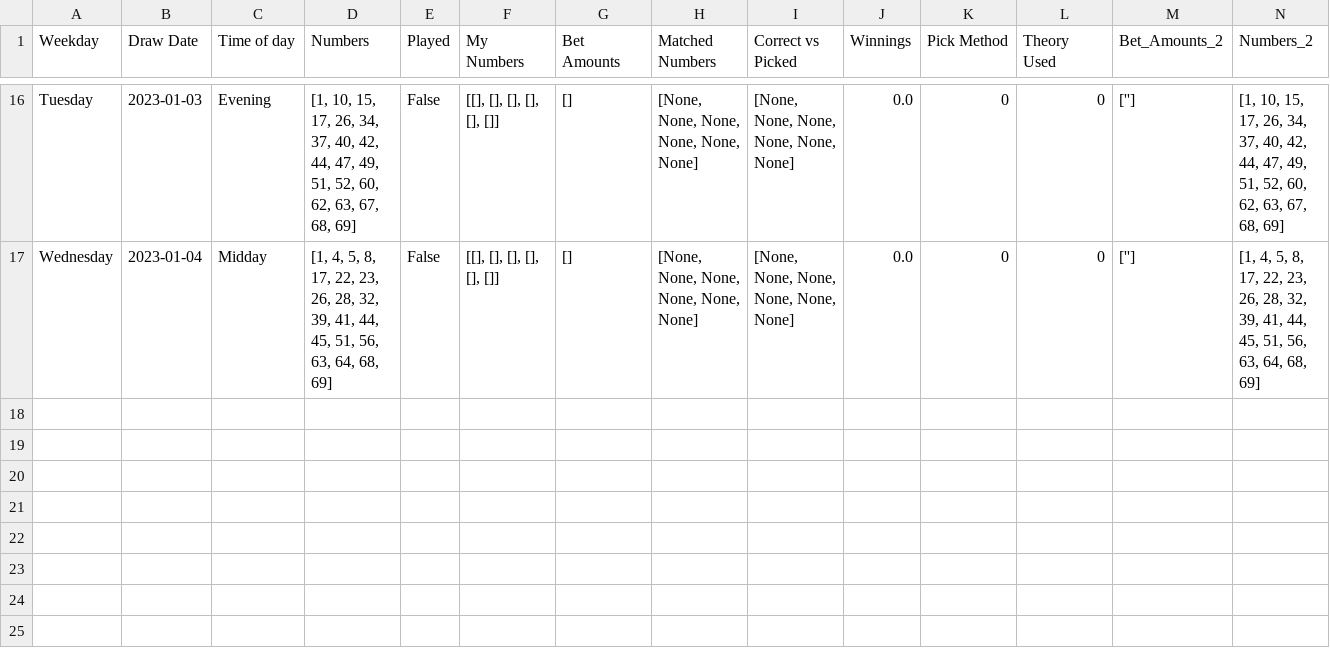
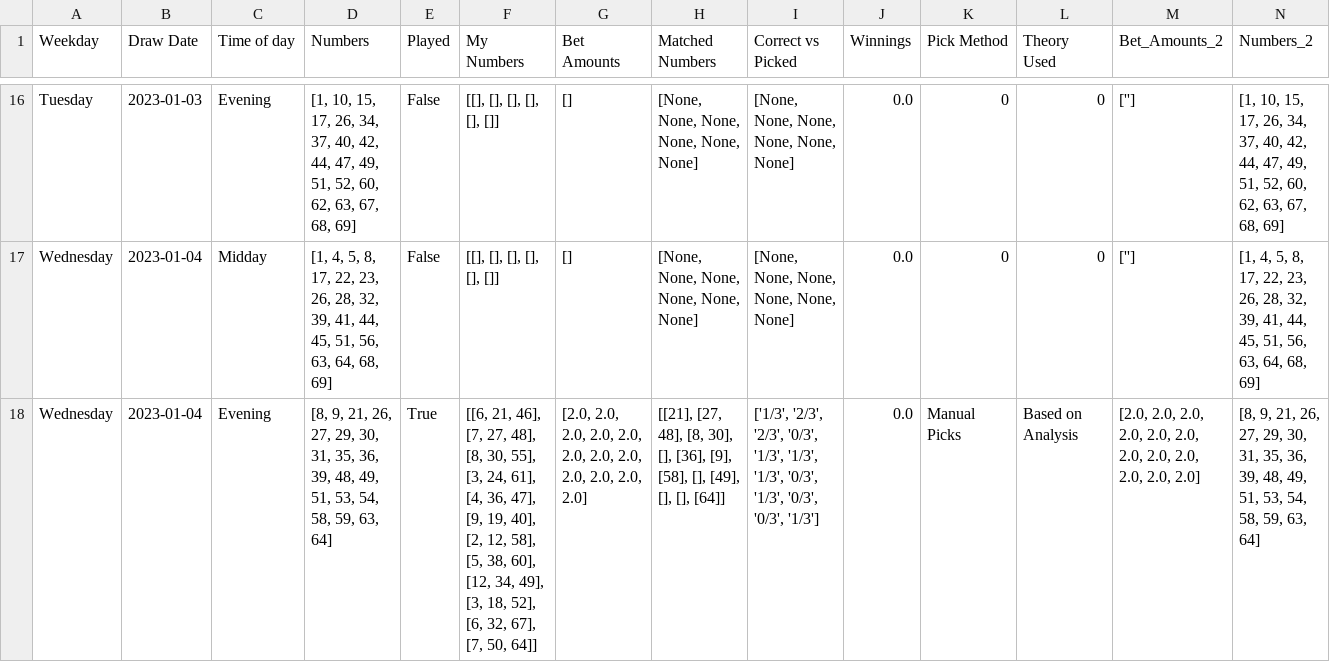
Before and after one commit to Peterstangolis/lottery_tracking_dashboard, a CSV file: data/keno_lottery_analysis.csv, drawn as a sheet; only a part is shown, gaps mark what is left out; rows hold the shown columns only; the diff names each change by its address in the sheet, - before the commit and + after, or states it on an @@ line.

Commit message:
update csv files

```diff
--- a/data/keno_lottery_analysis.csv
+++ b/data/keno_lottery_analysis.csv
+row 18: Wednesday | 2023-01-04 | Evening | [8, 9, 21, 26, 27, 29, 30, 31, 35, 36, 39, 48, 49, 51, 53, 54, 58, 59, 63, 64] | True | [[6, 21, 46], [7, 27, 48], [8, 30, 55], [3, 24, 61], [4, 36, 47], [9, 19, 40], [2, 12, 58], [5, 38, 60], [12, 34, 49], [3, 18, 52], [6, 32, 67], [7, 50, 64]] | [2.0, 2.0, 2.0, 2.0, 2.0, 2.0, 2.0, 2.0, 2.0, 2.0, 2.0, 2.0] | [[21], [27, 48], [8, 30], [], [36], [9], [58], [], [49], [], [], [64]] | ['1/3', '2/3', '2/3', '0/3', '1/3', '1/3', '1/3', '0/3', '1/3', '0/3', '0/3', '1/3'] | 0.0 | Manual Picks | Based on Analysis | [2.0, 2.0, 2.0, 2.0, 2.0, 2.0, 2.0, 2.0, 2.0, 2.0, 2.0, 2.0] | [8, 9, 21, 26, 27, 29, 30, 31, 35, 36, 39, 48, 49, 51, 53, 54, 58, 59, 63, 64]
```
